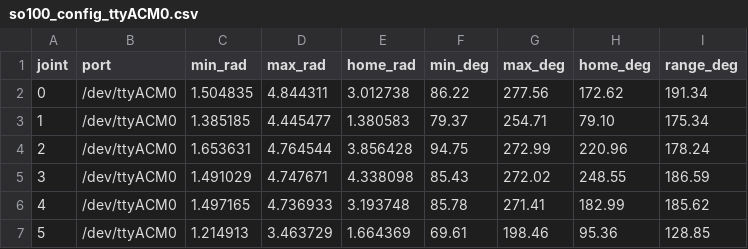
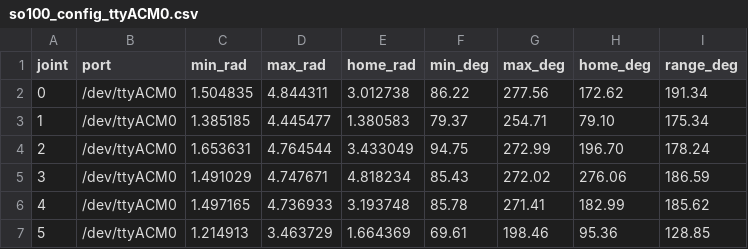
Before and after one commit to Exidekat/chessbot, a CSV file: data/so100_config_ttyACM0.csv, drawn as a sheet.

```diff
--- a/data/so100_config_ttyACM0.csv
+++ b/data/so100_config_ttyACM0.csv
@@ -3,4 +3,4 @@ joint,port,min_rad,max_rad,home_rad,min_deg,max_deg,home_deg,range_deg
 1,/dev/ttyACM0,1.385185,4.445477,1.380583,79.37,254.71,79.10,175.34
-2,/dev/ttyACM0,1.653631,4.764544,3.856428,94.75,272.99,220.96,178.24
-3,/dev/ttyACM0,1.491029,4.747671,4.338098,85.43,272.02,248.55,186.59
+2,/dev/ttyACM0,1.653631,4.764544,3.433049,94.75,272.99,196.70,178.24
+3,/dev/ttyACM0,1.491029,4.747671,4.818234,85.43,272.02,276.06,186.59
 4,/dev/ttyACM0,1.497165,4.736933,3.193748,85.78,271.41,182.99,185.62
```
Also changed, not shown: 7 other files.
